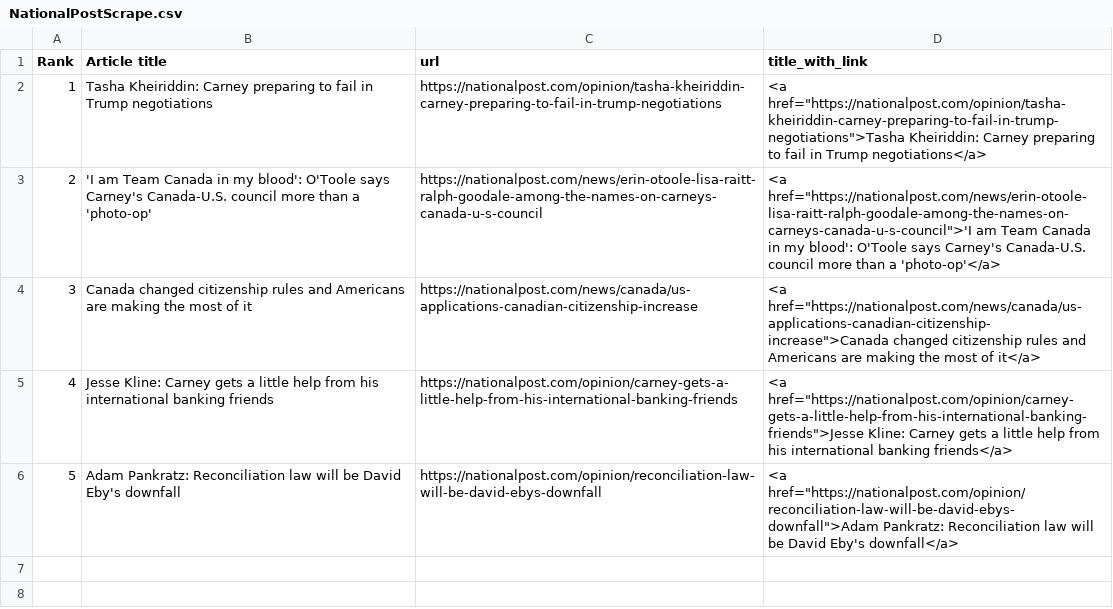
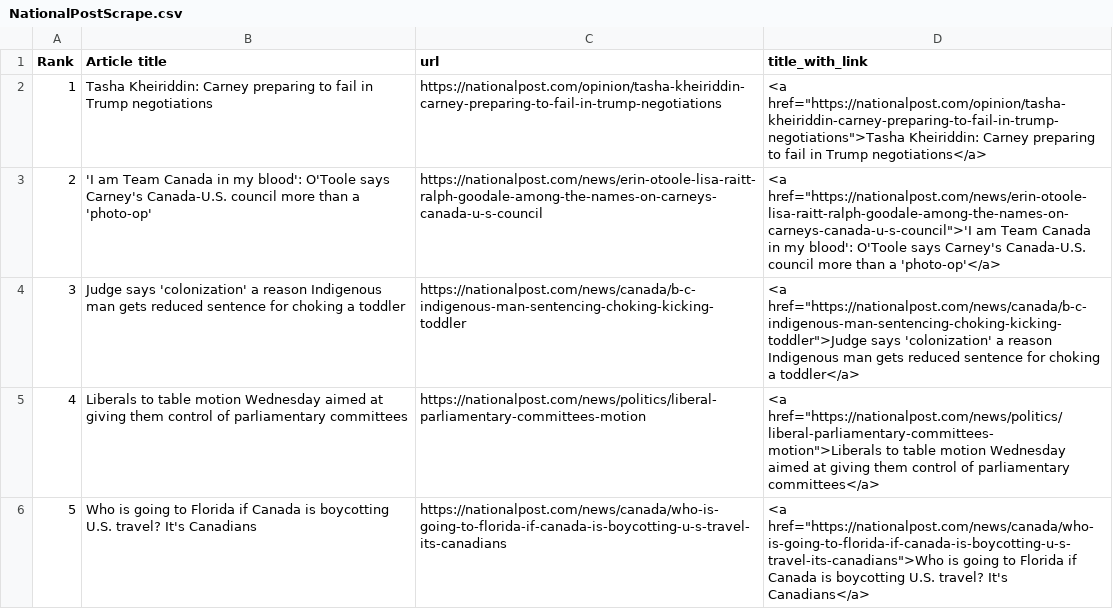
Before and after one commit to caoramckenna/canada-news-trending-stories, a CSV file: NationalPostScrape.csv, drawn as a sheet.

```diff
--- a/NationalPostScrape.csv
+++ b/NationalPostScrape.csv
@@ -3,4 +3,4 @@ Rank,Article title,url,title_with_link
 2,'I am Team Canada in my blood': O'Toole says Carney's Canada-U.S. council more than a 'photo-op',https://nationalpost.com/news/erin-otoole-lisa-raitt-ralph-goodale-among-the-names-on-carneys-canada-u-s-council,"<a href=""https://nationalpost.com/news/erin-otoole-lisa-raitt-ralph-goodale-among-the-names-on-carneys-canada-u-s-council"">'I am Team Canada in my blood': O'Toole says Carney's Canada-U.S. council more than a 'photo-op'</a>"
-3,Canada changed citizenship rules and Americans are making the most of it,https://nationalpost.com/news/canada/us-applications-canadian-citizenship-increase,"<a href=""https://nationalpost.com/news/canada/us-applications-canadian-citizenship-increase"">Canada changed citizenship rules and Americans are making the most of it</a>"
-4,Jesse Kline: Carney gets a little help from his international banking friends,https://nationalpost.com/opinion/carney-gets-a-little-help-from-his-international-banking-friends,"<a href=""https://nationalpost.com/opinion/carney-gets-a-little-help-from-his-international-banking-friends"">Jesse Kline: Carney gets a little help from his international banking friends</a>"
-5,Adam Pankratz: Reconciliation law will be David Eby's downfall,https://nationalpost.com/opinion/reconciliation-law-will-be-david-ebys-downfall,"<a href=""https://nationalpost.com/opinion/reconciliation-law-will-be-david-ebys-downfall"">Adam Pankratz: Reconciliation law will be David Eby's downfall</a>"
+3,Judge says 'colonization' a reason Indigenous man gets reduced sentence for choking a toddler,https://nationalpost.com/news/canada/b-c-indigenous-man-sentencing-choking-kicking-toddler,"<a href=""https://nationalpost.com/news/canada/b-c-indigenous-man-sentencing-choking-kicking-toddler"">Judge says 'colonization' a reason Indigenous man gets reduced sentence for choking a toddler</a>"
+4,Liberals to table motion Wednesday aimed at giving them control of parliamentary committees,https://nationalpost.com/news/politics/liberal-parliamentary-committees-motion,"<a href=""https://nationalpost.com/news/politics/liberal-parliamentary-committees-motion"">Liberals to table motion Wednesday aimed at giving them control of parliamentary committees</a>"
+5,Who is going to Florida if Canada is boycotting U.S. travel? It's Canadians,https://nationalpost.com/news/canada/who-is-going-to-florida-if-canada-is-boycotting-u-s-travel-its-canadians,"<a href=""https://nationalpost.com/news/canada/who-is-going-to-florida-if-canada-is-boycotting-u-s-travel-its-canadians"">Who is going to Florida if Canada is boycotting U.S. travel? It's Canadians</a>"
```
Also changed, not shown: CTVScrape.csv, GlobeAndMailScrape.csv, 4 other files.
